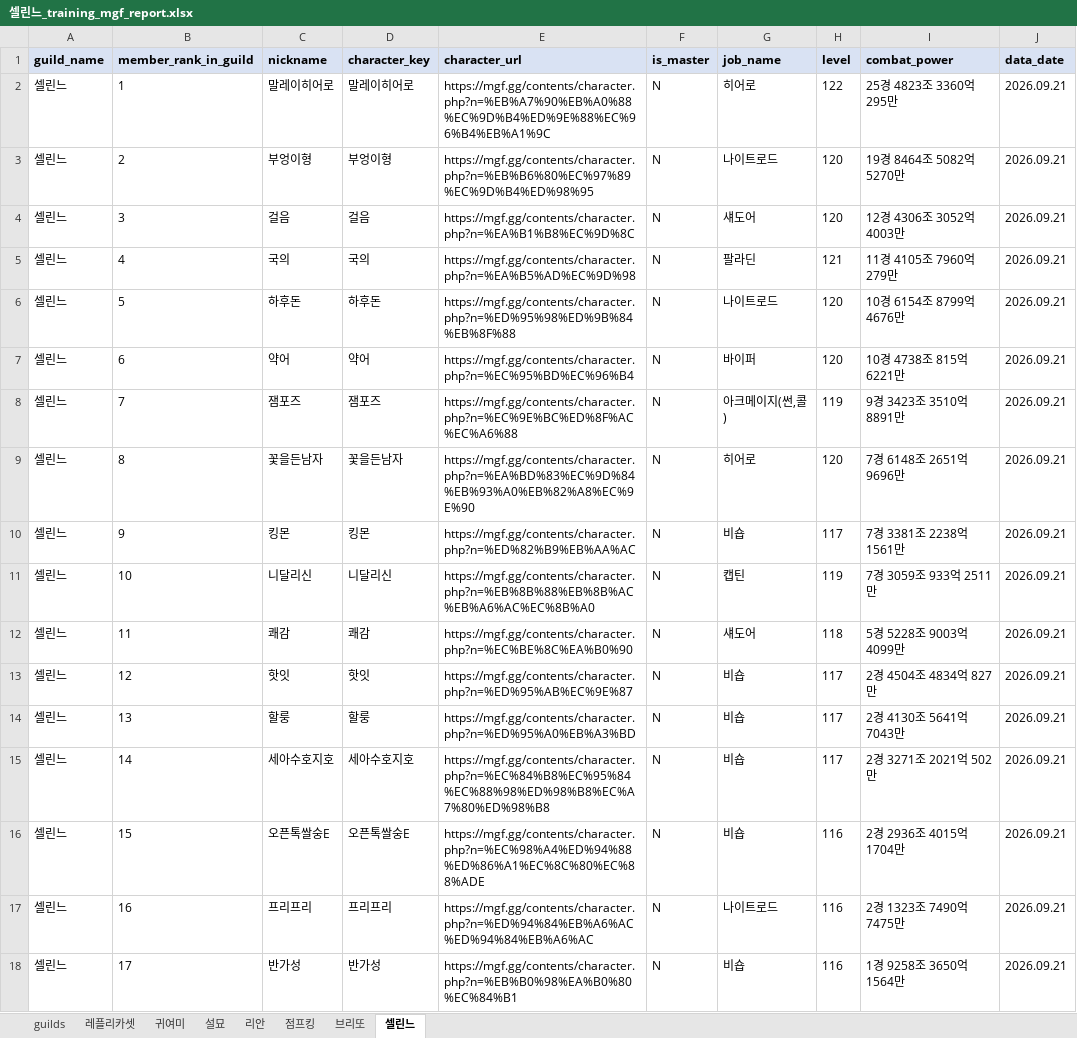
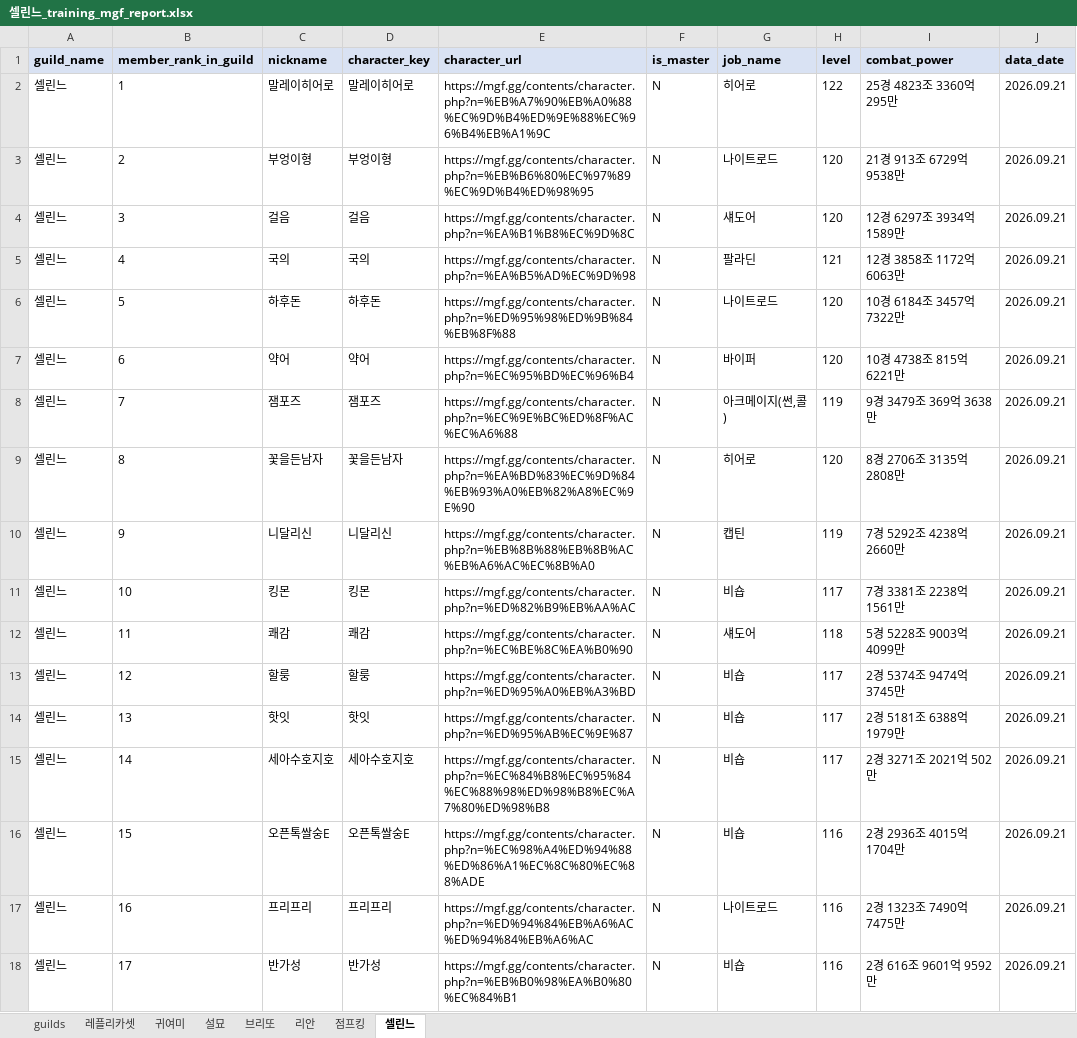
Before and after one commit to pogas/mgf_guild_match, an Excel workbook: reports/셀린느/셀린느_training_mgf_report.xlsx, sheet 셀린느, drawn as a sheet; only a part is shown; values as stored, in another font and other column widths than the file's, no borders; the diff covers the shown part only; the diff names each change by its address in the sheet, - before the commit and + after, or states it on an @@ line.

```diff
--- a/reports/셀린느/셀린느_training_mgf_report.xlsx (sheet 셀린느)
+++ b/reports/셀린느/셀린느_training_mgf_report.xlsx (sheet 셀린느)
@@ sheet tab order changed: guilds | 레플리카셋 | 귀여미 | 설묘 | 브리또 | 리안 | 점프킹 | 셀린느 @@
-I3 (combat_power): 19경 8464조 5082억 5270만
+I3 (combat_power): 21경 913조 6729억 9538만
-I4 (combat_power): 12경 4306조 3052억 4003만
+I4 (combat_power): 12경 6297조 3934억 1589만
-I5 (combat_power): 11경 4105조 7960억 279만
+I5 (combat_power): 12경 3858조 1172억 6063만
-I6 (combat_power): 10경 6154조 8799억 4676만
+I6 (combat_power): 10경 6184조 3457억 7322만
-I8 (combat_power): 9경 3423조 3510억 8891만
+I8 (combat_power): 9경 3479조 369억 3638만
-I9 (combat_power): 7경 6148조 2651억 9696만
+I9 (combat_power): 8경 2706조 3135억 2808만
-C10 (nickname): 킹몬
+C10 (nickname): 니달리신
-D10 (character_key): 킹몬
+D10 (character_key): 니달리신
-E10 (character_url): https://mgf.gg/contents/character.php?n=%ED%82%B9%EB%AA%AC
+E10 (character_url): https://mgf.gg/contents/character.php?n=%EB%8B%88%EB%8B%AC%EB%A6%AC%EC%8B%A0
-G10 (job_name): 비숍
+G10 (job_name): 캡틴
-H10 (level): 117
+H10 (level): 119
-I10 (combat_power): 7경 3381조 2238억 1561만
+I10 (combat_power): 7경 5292조 4238억 2660만
-C11 (nickname): 니달리신
+C11 (nickname): 킹몬
-D11 (character_key): 니달리신
+D11 (character_key): 킹몬
-E11 (character_url): https://mgf.gg/contents/character.php?n=%EB%8B%88%EB%8B%AC%EB%A6%AC%EC%8B%A0
+E11 (character_url): https://mgf.gg/contents/character.php?n=%ED%82%B9%EB%AA%AC
-G11 (job_name): 캡틴
+G11 (job_name): 비숍
-H11 (level): 119
+H11 (level): 117
-I11 (combat_power): 7경 3059조 933억 2511만
+I11 (combat_power): 7경 3381조 2238억 1561만
-C13 (nickname): 핫잇
+C13 (nickname): 할룽
-D13 (character_key): 핫잇
+D13 (character_key): 할룽
-E13 (character_url): https://mgf.gg/contents/character.php?n=%ED%95%AB%EC%9E%87
+E13 (character_url): https://mgf.gg/contents/character.php?n=%ED%95%A0%EB%A3%BD
-I13 (combat_power): 2경 4504조 4834억 827만
+I13 (combat_power): 2경 5374조 9474억 3745만
-C14 (nickname): 할룽
+C14 (nickname): 핫잇
-D14 (character_key): 할룽
+D14 (character_key): 핫잇
-E14 (character_url): https://mgf.gg/contents/character.php?n=%ED%95%A0%EB%A3%BD
+E14 (character_url): https://mgf.gg/contents/character.php?n=%ED%95%AB%EC%9E%87
-I14 (combat_power): 2경 4130조 5641억 7043만
+I14 (combat_power): 2경 5181조 6388억 1979만
-I18 (combat_power): 1경 9258조 3650억 1564만
+I18 (combat_power): 2경 616조 9601억 9592만
```
Also changed, not shown: 34 edited cells elsewhere in this sheet, sheet 브리또, sheet 귀여미, sheet 리안, sheet 점프킹, sheet guilds, sheet 레플리카셋, 1 more sheet, reports/빅딜/빅딜_league_mgf_report.xlsx, reports/빅딜/빅딜_training_mgf_report.xlsx, 35 other files.
